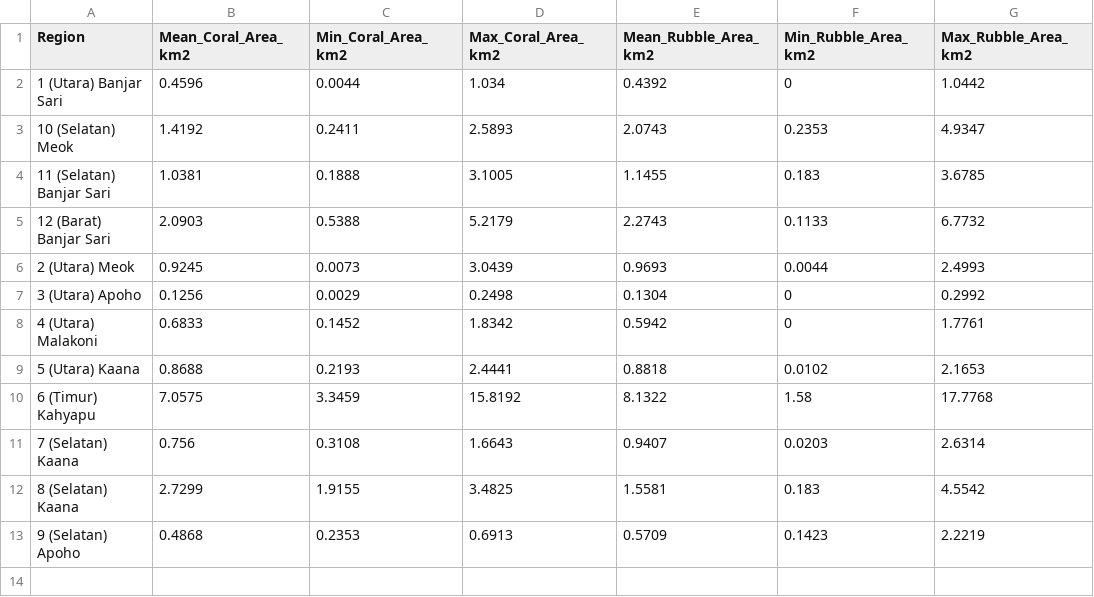
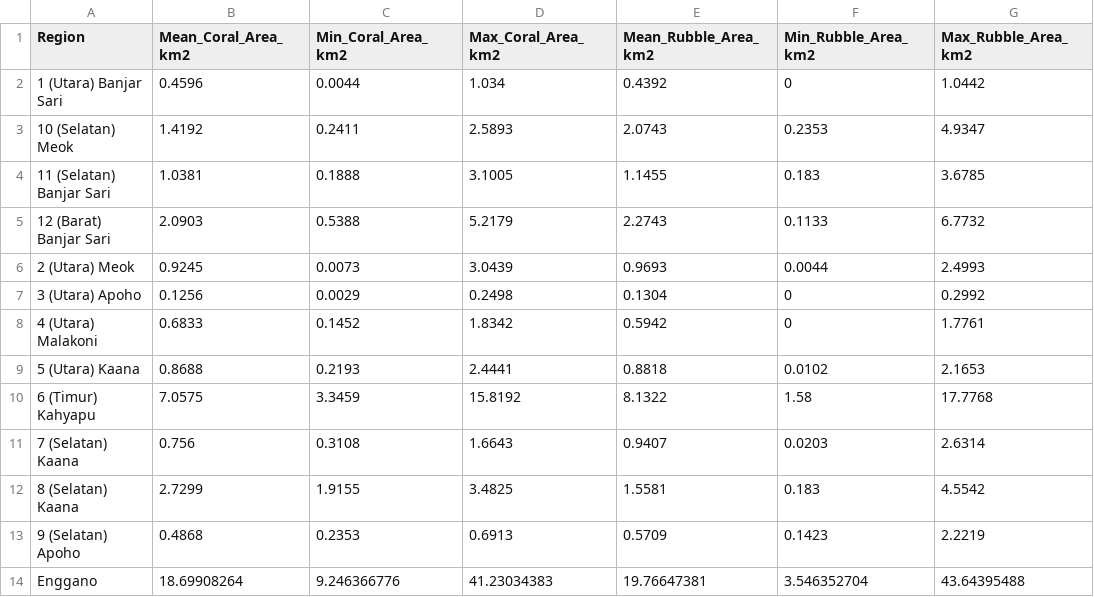
Before and after one commit to ahmad-dhuha-habibullah/EnganoCoral, a CSV file: data/stats_summary.csv, drawn as a sheet; the diff names each change by its address in the sheet, - before the commit and + after, or states it on an @@ line.

Commit message:
stats_summary.csv

```diff
--- a/data/stats_summary.csv
+++ b/data/stats_summary.csv
+row 14: Enggano | 18.69908264 | 9.246366776 | 41.23034383 | 19.76647381 | 3.546352704 | 43.64395488
```
